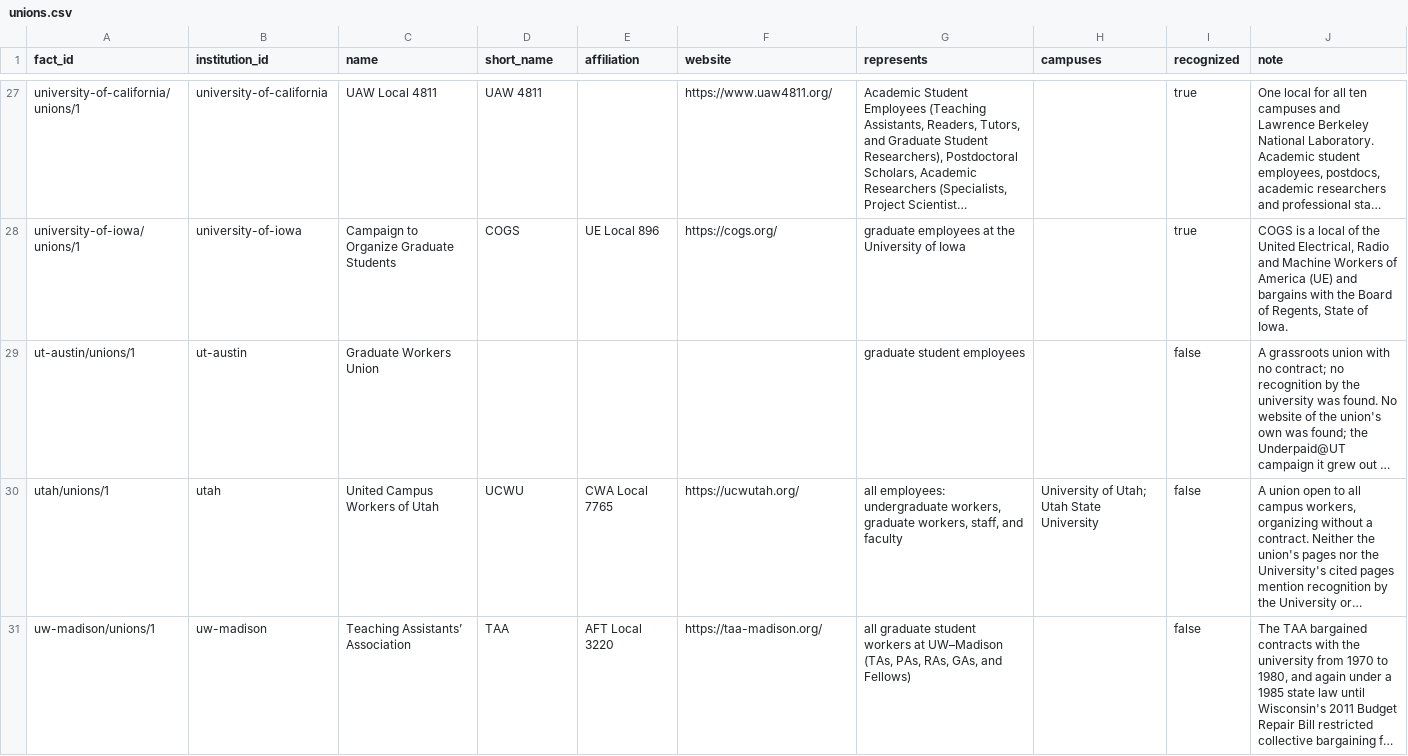
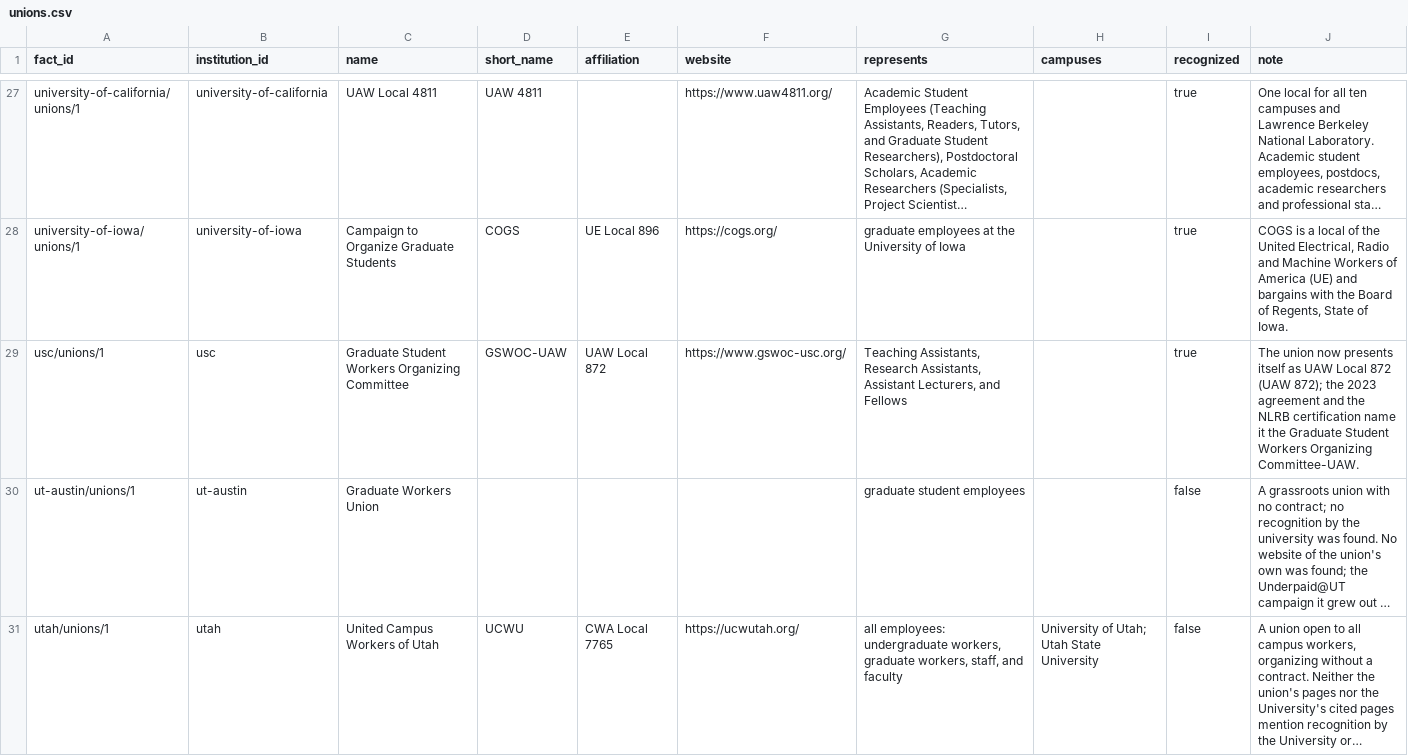
Before and after one commit to mingcenwei/graduate-worker-contracts-data, a CSV file: graduate-worker-contracts-dataset/unions.csv, drawn as a sheet; only a part is shown, gaps mark what is left out; the shorter side is filled out with more unchanged rows; long unchanged cells end in …; the diff names each change by its address in the sheet, - before the commit and + after, or states it on an @@ line.

```diff
--- a/graduate-worker-contracts-dataset/unions.csv
+++ b/graduate-worker-contracts-dataset/unions.csv
+row 29: usc/unions/1 | usc | Graduate Student Workers Organizing Committee | GSWOC-UAW | UAW Local 872 | https://www.gswoc-usc.org/ | Teaching Assistants, Research Assistants, Assistant Lecturers, and Fellows |  | true | The union now presents itself as UAW Local 872 (UAW 872); the 2023 agreement and the NLRB certification name it the Graduate Student Workers Organizing Committee-UAW.
```
Also changed, not shown: graduate-worker-contracts-dataset/events.csv, graduate-worker-contracts-dataset/fair_market_rents.csv, 15 other files.
